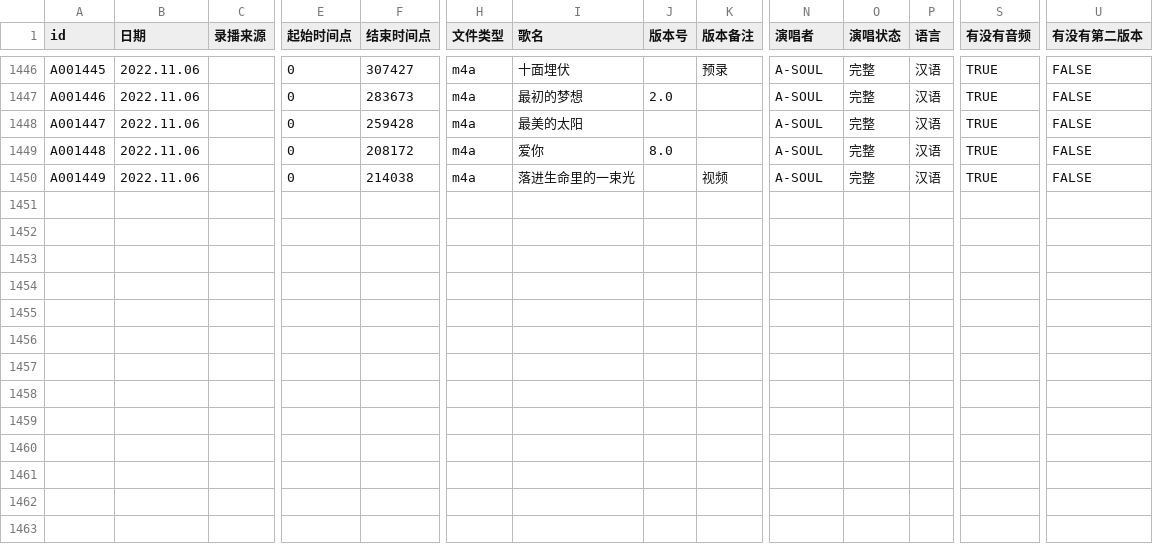
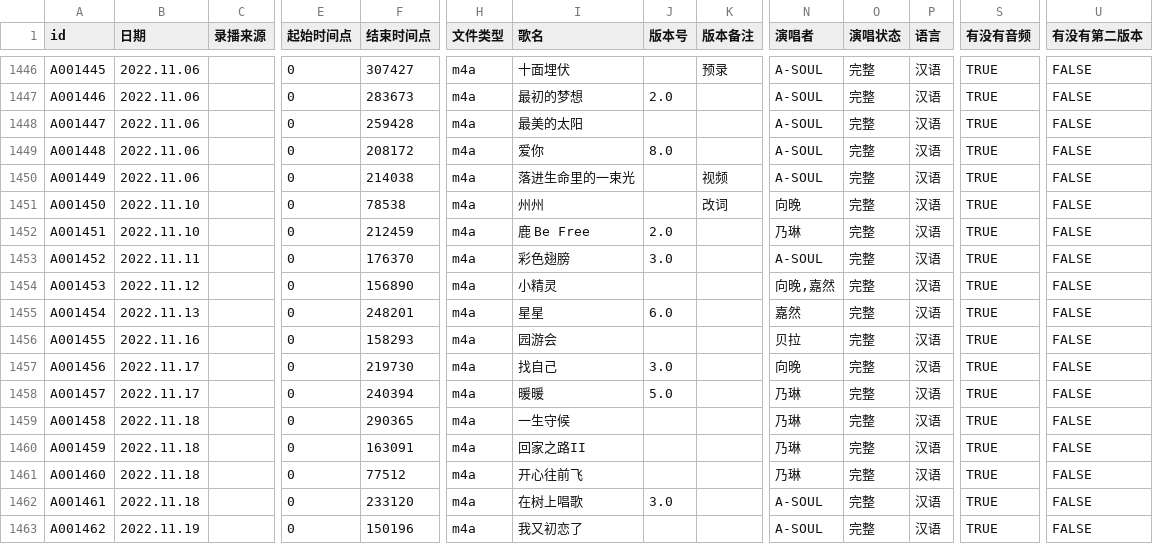
Before and after one commit to VTB-LINK/VTB-STUDIO-DB, a CSV file: song_database.csv, drawn as a sheet; only a part is shown, gaps mark what is left out; rows hold the shown columns only; the diff names each change by its address in the sheet, - before the commit and + after, or states it on an @@ line.

Commit message:
11.22

```diff
--- a/song_database.csv
+++ b/song_database.csv
+row 1451: A001450 | 2022.11.10 |  | 0 | 78538 | m4a | 州州 |  | 改词 | 向晚 | 完整 | 汉语 | TRUE | FALSE
+row 1452: A001451 | 2022.11.10 |  | 0 | 212459 | m4a | 鹿 Be Free | 2.0 |  | 乃琳 | 完整 | 汉语 | TRUE | FALSE
+row 1453: A001452 | 2022.11.11 |  | 0 | 176370 | m4a | 彩色翅膀 | 3.0 |  | A-SOUL | 完整 | 汉语 | TRUE | FALSE
+row 1454: A001453 | 2022.11.12 |  | 0 | 156890 | m4a | 小精灵 |  |  | 向晚,嘉然 | 完整 | 汉语 | TRUE | FALSE
+row 1455: A001454 | 2022.11.13 |  | 0 | 248201 | m4a | 星星 | 6.0 |  | 嘉然 | 完整 | 汉语 | TRUE | FALSE
+row 1456: A001455 | 2022.11.16 |  | 0 | 158293 | m4a | 园游会 |  |  | 贝拉 | 完整 | 汉语 | TRUE | FALSE
+row 1457: A001456 | 2022.11.17 |  | 0 | 219730 | m4a | 找自己 | 3.0 |  | 向晚 | 完整 | 汉语 | TRUE | FALSE
+row 1458: A001457 | 2022.11.17 |  | 0 | 240394 | m4a | 暖暖 | 5.0 |  | 乃琳 | 完整 | 汉语 | TRUE | FALSE
+row 1459: A001458 | 2022.11.18 |  | 0 | 290365 | m4a | 一生守候 |  |  | 乃琳 | 完整 | 汉语 | TRUE | FALSE
+row 1460: A001459 | 2022.11.18 |  | 0 | 163091 | m4a | 回家之路II |  |  | 乃琳 | 完整 | 汉语 | TRUE | FALSE
+row 1461: A001460 | 2022.11.18 |  | 0 | 77512 | m4a | 开心往前飞 |  |  | 乃琳 | 完整 | 汉语 | TRUE | FALSE
+row 1462: A001461 | 2022.11.18 |  | 0 | 233120 | m4a | 在树上唱歌 | 3.0 |  | A-SOUL | 完整 | 汉语 | TRUE | FALSE
+row 1463: A001462 | 2022.11.19 |  | 0 | 150196 | m4a | 我又初恋了 |  |  | A-SOUL | 完整 | 汉语 | TRUE | FALSE
```
